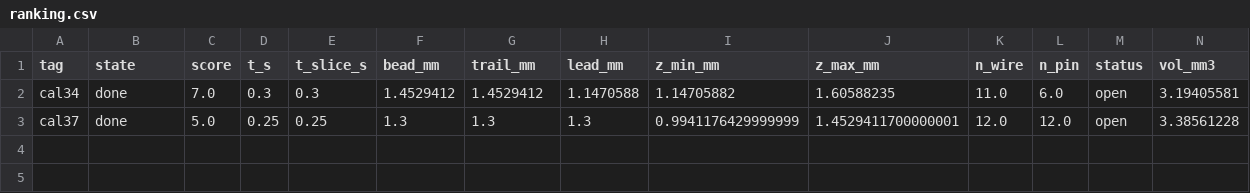
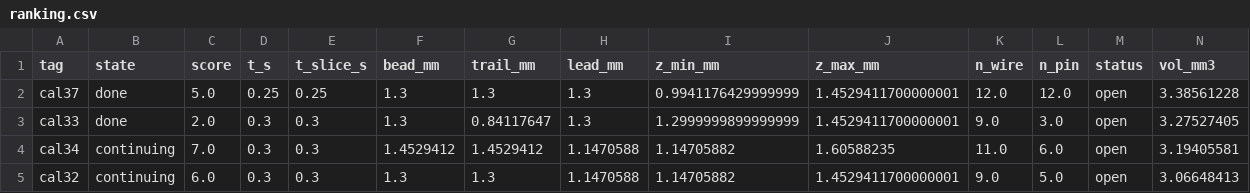
Before and after one commit to XingyangLi/laser-wire-ded-project, a CSV file: results/calibration/taosun03/ranking.csv, drawn as a sheet; only a part is shown; removed rows and columns are numbered as before the commit, all else as after; rows hold the shown columns only; the diff names each change by its address in the sheet, - before the commit and + after, or states it on an @@ line.

```diff
--- a/results/calibration/taosun03/ranking.csv
+++ b/results/calibration/taosun03/ranking.csv
-row 2: cal34 | done | 7.0 | 0.3 | 0.3 | 1.4529412 | 1.4529412 | 1.1470588 | 1.14705882 | 1.60588235 | 11.0 | 6.0 | open | 3.19405581
+row 3: cal33 | done | 2.0 | 0.3 | 0.3 | 1.3 | 0.84117647 | 1.3 | 1.2999999899999999 | 1.4529411700000001 | 9.0 | 3.0 | open | 3.27527405
+row 4: cal34 | continuing | 7.0 | 0.3 | 0.3 | 1.4529412 | 1.4529412 | 1.1470588 | 1.14705882 | 1.60588235 | 11.0 | 6.0 | open | 3.19405581
+row 5: cal32 | continuing | 6.0 | 0.3 | 0.3 | 1.3 | 1.3 | 1.1470588 | 1.14705882 | 1.4529411700000001 | 9.0 | 5.0 | open | 3.06648413
```
Also changed, not shown: 19 other files.
